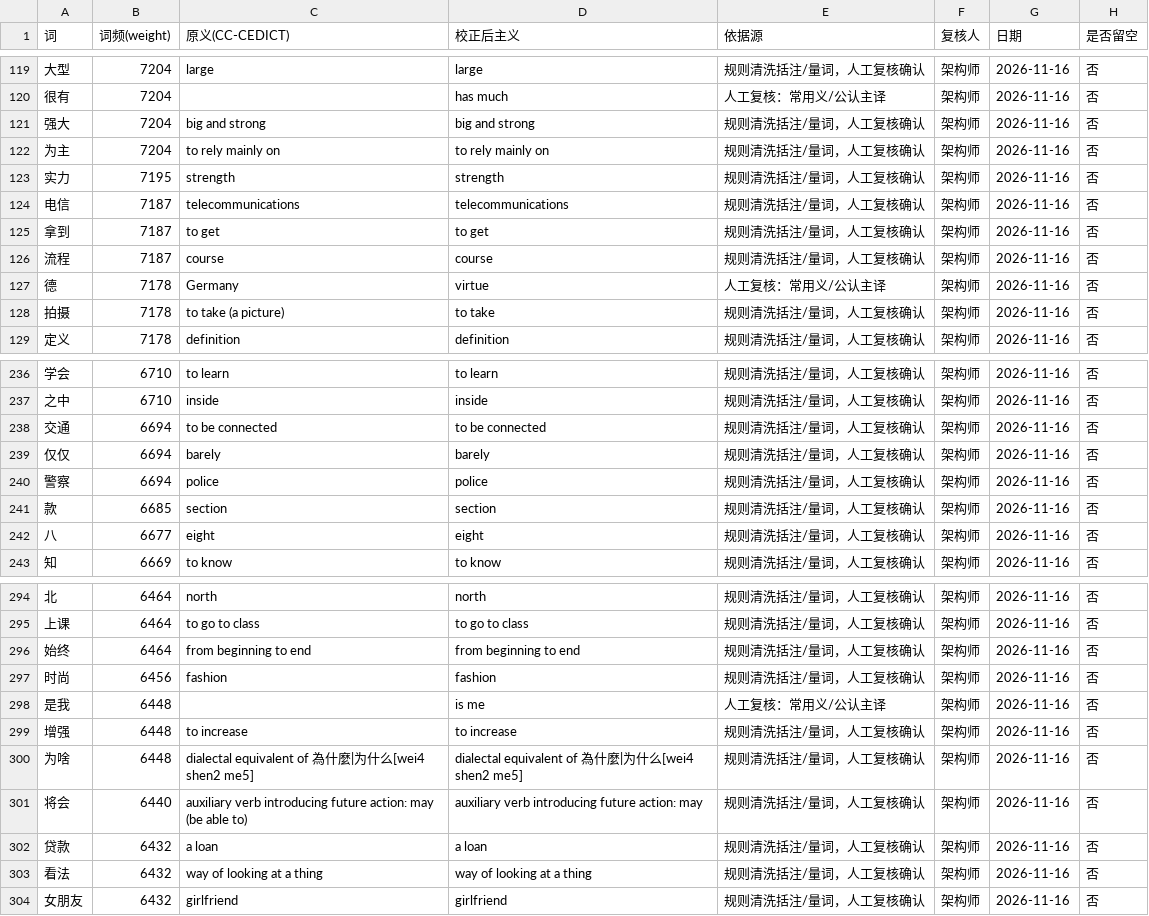
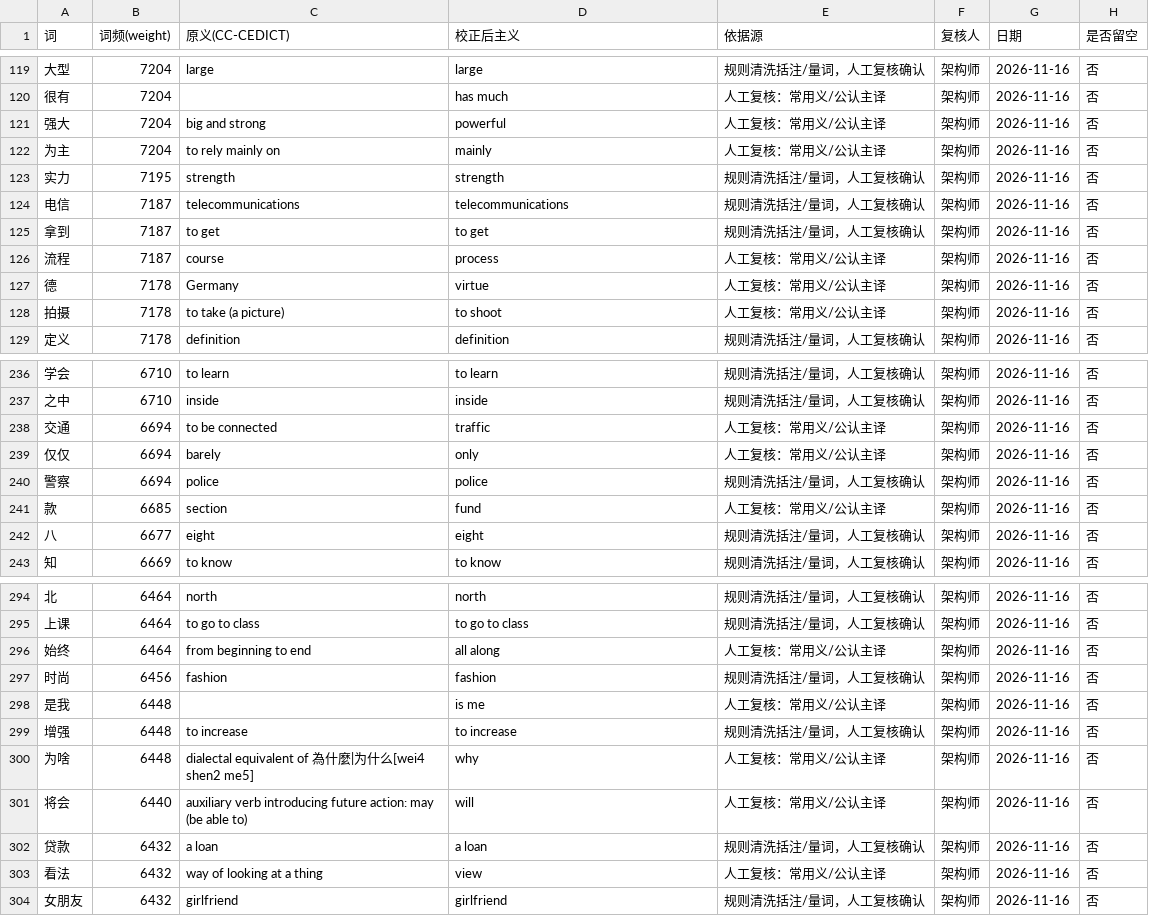
Before and after one commit to bluegfsa/kb-spike-ios-test, a TSV file: tools/core_zh_shi_batch4_留痕.tsv, drawn as a sheet; only a part is shown, gaps mark what is left out; the diff covers the shown part only.

Commit message:
fix(kb-spike): 中->英实词 batch2-4 多字词系统性纠偏(回复/酒店/老大/心中/界面/交通/水平/形式/更新/登录/失败等约110条)，重生成 zh2en

```diff
--- a/tools/core_zh_shi_batch4_留痕.tsv
+++ b/tools/core_zh_shi_batch4_留痕.tsv
@@ -120,4 +120,4 @@
 很有	7204		has much	人工复核：常用义/公认主译	架构师	2026-11-16	否
-强大	7204	big and strong	big and strong	规则清洗括注/量词，人工复核确认	架构师	2026-11-16	否
-为主	7204	to rely mainly on	to rely mainly on	规则清洗括注/量词，人工复核确认	架构师	2026-11-16	否
+强大	7204	big and strong	powerful	人工复核：常用义/公认主译	架构师	2026-11-16	否
+为主	7204	to rely mainly on	mainly	人工复核：常用义/公认主译	架构师	2026-11-16	否
 实力	7195	strength	strength	规则清洗括注/量词，人工复核确认	架构师	2026-11-16	否
@@ -125,5 +125,5 @@
 拿到	7187	to get	to get	规则清洗括注/量词，人工复核确认	架构师	2026-11-16	否
-流程	7187	course	course	规则清洗括注/量词，人工复核确认	架构师	2026-11-16	否
+流程	7187	course	process	人工复核：常用义/公认主译	架构师	2026-11-16	否
 德	7178	Germany	virtue	人工复核：常用义/公认主译	架构师	2026-11-16	否
-拍摄	7178	to take (a picture)	to take	规则清洗括注/量词，人工复核确认	架构师	2026-11-16	否
+拍摄	7178	to take (a picture)	to shoot	人工复核：常用义/公认主译	架构师	2026-11-16	否
 定义	7178	definition	definition	规则清洗括注/量词，人工复核确认	架构师	2026-11-16	否
@@ -237,6 +237,6 @@
 之中	6710	inside	inside	规则清洗括注/量词，人工复核确认	架构师	2026-11-16	否
-交通	6694	to be connected	to be connected	规则清洗括注/量词，人工复核确认	架构师	2026-11-16	否
-仅仅	6694	barely	barely	规则清洗括注/量词，人工复核确认	架构师	2026-11-16	否
+交通	6694	to be connected	traffic	人工复核：常用义/公认主译	架构师	2026-11-16	否
+仅仅	6694	barely	only	人工复核：常用义/公认主译	架构师	2026-11-16	否
 警察	6694	police	police	规则清洗括注/量词，人工复核确认	架构师	2026-11-16	否
-款	6685	section	section	规则清洗括注/量词，人工复核确认	架构师	2026-11-16	否
+款	6685	section	fund	人工复核：常用义/公认主译	架构师	2026-11-16	否
 八	6677	eight	eight	规则清洗括注/量词，人工复核确认	架构师	2026-11-16	否
@@ -295,3 +295,3 @@
 上课	6464	to go to class	to go to class	规则清洗括注/量词，人工复核确认	架构师	2026-11-16	否
-始终	6464	from beginning to end	from beginning to end	规则清洗括注/量词，人工复核确认	架构师	2026-11-16	否
+始终	6464	from beginning to end	all along	人工复核：常用义/公认主译	架构师	2026-11-16	否
 时尚	6456	fashion	fashion	规则清洗括注/量词，人工复核确认	架构师	2026-11-16	否
@@ -299,6 +299,6 @@
 增强	6448	to increase	to increase	规则清洗括注/量词，人工复核确认	架构师	2026-11-16	否
-为啥	6448	dialectal equivalent of 為什麼|为什么[wei4 shen2 me5]	dialectal equivalent of 為什麼|为什么[wei4 shen2 me5]	规则清洗括注/量词，人工复核确认	架构师	2026-11-16	否
-将会	6440	auxiliary verb introducing future action: may (be able to)	auxiliary verb introducing future action: may	规则清洗括注/量词，人工复核确认	架构师	2026-11-16	否
+为啥	6448	dialectal equivalent of 為什麼|为什么[wei4 shen2 me5]	why	人工复核：常用义/公认主译	架构师	2026-11-16	否
+将会	6440	auxiliary verb introducing future action: may (be able to)	will	人工复核：常用义/公认主译	架构师	2026-11-16	否
 贷款	6432	a loan	a loan	规则清洗括注/量词，人工复核确认	架构师	2026-11-16	否
-看法	6432	way of looking at a thing	way of looking at a thing	规则清洗括注/量词，人工复核确认	架构师	2026-11-16	否
+看法	6432	way of looking at a thing	view	人工复核：常用义/公认主译	架构师	2026-11-16	否
 女朋友	6432	girlfriend	girlfriend	规则清洗括注/量词，人工复核确认	架构师	2026-11-16	否
```
Also changed, not shown: 86 edited cells elsewhere in this file, tools/core_zh_shi_batch2.tsv, tools/core_zh_shi_batch2_留痕.tsv, 5 other files.
